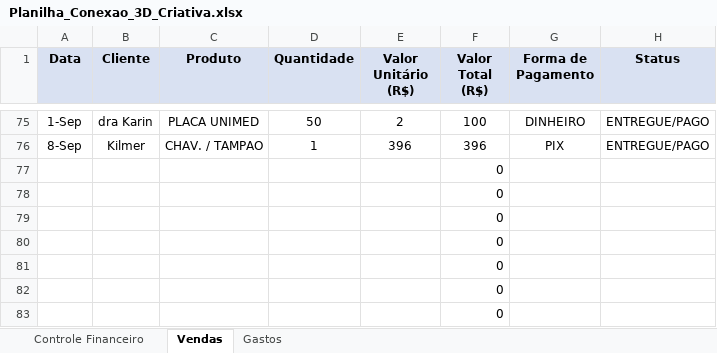
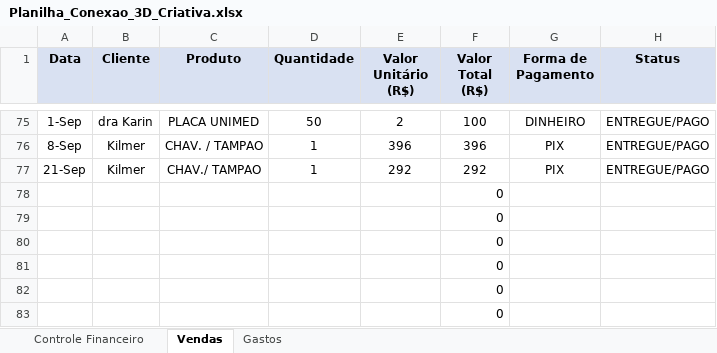
Before and after one commit to ClaudioSperb/impressao-3D, an Excel workbook: Impressao 3D/Planilha_Conexao_3D_Criativa.xlsx, sheet Vendas, drawn as a sheet; only a part is shown, gaps mark what is left out; values as stored, in another font and other column widths than the file's, no borders; removed rows and columns are numbered as before the commit, all else as after; the diff names each change by its address in the sheet, - before the commit and + after, or states it on an @@ line.

Commit message:
Update Planilha_Conexao_3D_Criativa.xlsx

```diff
--- a/Impressao 3D/Planilha_Conexao_3D_Criativa.xlsx (sheet Vendas)
+++ b/Impressao 3D/Planilha_Conexao_3D_Criativa.xlsx (sheet Vendas)
-row 77:  |  |  |  |  | 0
+row 77: 21-Sep | Kilmer | CHAV./ TAMPAO | 1 | 292 | 292 | PIX | ENTREGUE/PAGO
```
